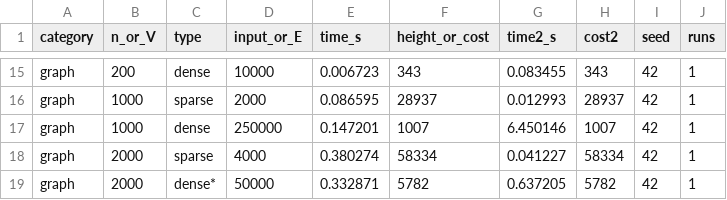
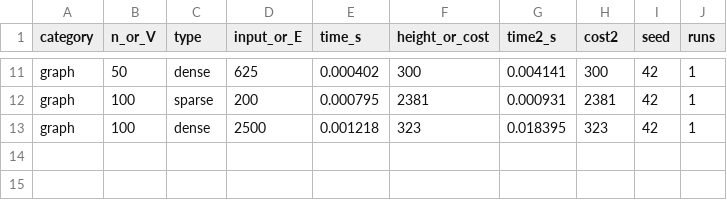
Before and after one commit to Naveen-Prakash-SK/Disaster-Relief-Logistics, a CSV file: results/benchmark_results.csv, drawn as a sheet; only a part is shown, gaps mark what is left out; removed rows and columns are numbered as before the commit, all else as after; the diff covers the shown part only; the diff names each change by its address in the sheet, - before the commit and + after, or states it on an @@ line.

```diff
--- a/results/benchmark_results.csv
+++ b/results/benchmark_results.csv
-B11 (n_or_V): 200
+B11 (n_or_V): 50
-D11 (input_or_E): 10000
+D11 (input_or_E): 625
-E11 (time_s): 0.006723
+E11 (time_s): 0.000402
-F11 (height_or_cost): 343
+F11 (height_or_cost): 300
-G11 (time2_s): 0.083455
+G11 (time2_s): 0.004141
-H11 (cost2): 343
+H11 (cost2): 300
-B12:B13 (n_or_V): 1000
+B12:B13 (n_or_V): 100
-D12 (input_or_E): 2000
+D12 (input_or_E): 200
-E12 (time_s): 0.086595
+E12 (time_s): 0.000795
-F12 (height_or_cost): 28937
+F12 (height_or_cost): 2381
-G12 (time2_s): 0.012993
+G12 (time2_s): 0.000931
-H12 (cost2): 28937
+H12 (cost2): 2381
-D13 (input_or_E): 250000
+D13 (input_or_E): 2500
-E13 (time_s): 0.147201
+E13 (time_s): 0.001218
-F13 (height_or_cost): 1007
+F13 (height_or_cost): 323
-G13 (time2_s): 6.450146
+G13 (time2_s): 0.018395
-H13 (cost2): 1007
+H13 (cost2): 323
-row 18: graph | 2000 | sparse | 4000 | 0.380274 | 58334 | 0.041227 | 58334 | 42 | 1
-row 19: graph | 2000 | dense* | 50000 | 0.332871 | 5782 | 0.637205 | 5782 | 42 | 1
```
Also changed, not shown: 4 removed rows and 30 edited cells elsewhere in this file, 3 other files.
